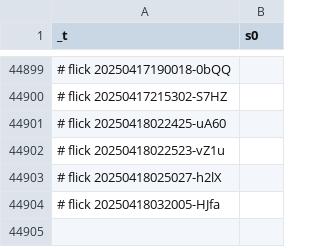
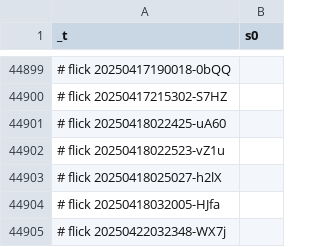
Before and after one commit to abikesa/ship, a CSV file: kitabo/ensi/testbin/test3/assets/csv/mort_s0_overall.csv, drawn as a sheet; only a part is shown, gaps mark what is left out; the diff names each change by its address in the sheet, - before the commit and + after, or states it on an @@ line.

Commit message:
kitabo/ensi/testbin/test3/assets/csv/mort_s0_overall.csv

```diff
--- a/kitabo/ensi/testbin/test3/assets/csv/mort_s0_overall.csv
+++ b/kitabo/ensi/testbin/test3/assets/csv/mort_s0_overall.csv
+row 44905: # flick 20250422032348-WX7j
```
